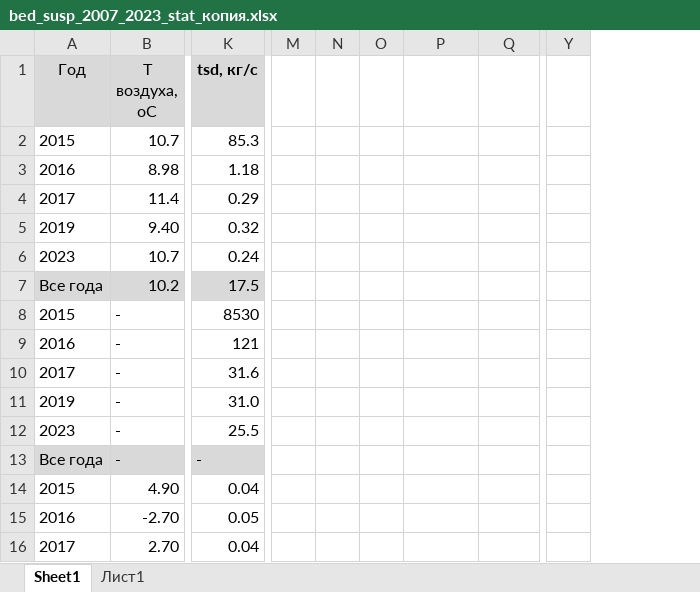
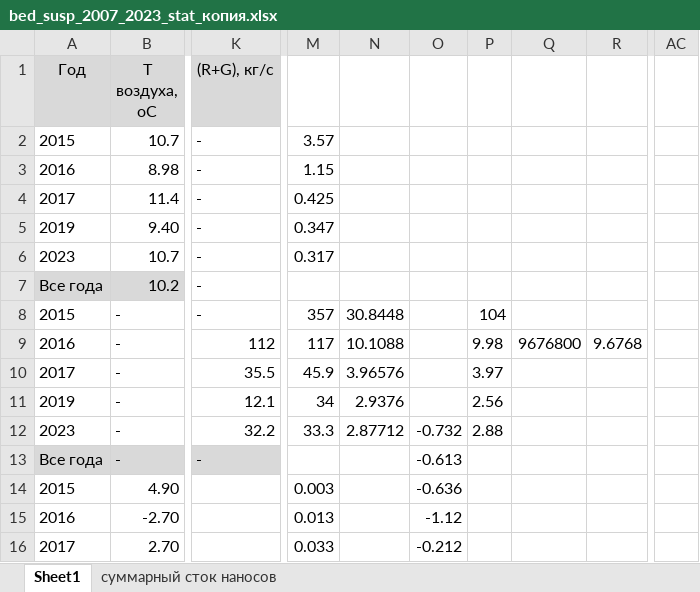
Before and after one commit to I10V/Djankuat2023, an Excel workbook: out/bed_susp_2007_2023_stat_копия.xlsx, sheet Sheet1, drawn as a sheet; only a part is shown, gaps mark what is left out; values as stored, in another font and other column widths than the file's, no borders; removed rows and columns are numbered as before the commit, all else as after; the diff names each change by its address in the sheet, - before the commit and + after, or states it on an @@ line.

```diff
--- a/out/bed_susp_2007_2023_stat_копия.xlsx (sheet Sheet1)
+++ b/out/bed_susp_2007_2023_stat_копия.xlsx (sheet Sheet1)
-sheet tab: Лист1
+sheet tab: суммарный сток наносов
-column K (tsd, кг/с), rows 2-16: 85.3 | 1.18 | 0.29 | 0.32 | 0.24 | 17.5 | 8530 | 121 | 31.6 | 31.0 | 25.5 | - | 0.04 | 0.05 | 0.04
+column K ((R+G), кг/с), rows 2-13: - | - | - | - | - | - | - | 112 | 35.5 | 12.1 | 32.2 | -
-column M, empty
-column N, empty
+column M, rows 2-16: 3.57 | 1.15 | 0.425 | 0.347 | 0.317 |  | 357 | 117 | 45.9 | 34 | 33.3 |  | 0.003 | 0.013 | 0.033
+column N, rows 8-12: 30.8448 | 10.1088 | 3.96576 | 2.9376 | 2.87712
+column O, rows 12-16: -0.732 | -0.613 | -0.636 | -1.12 | -0.212
-column Y, empty
+column AC, empty
-P8: (empty)
+P8: 104
-P9: (empty)
+P9: 9.98
-Q9: (empty)
+Q9: 9676800
-R9: (empty)
+R9: 9.6768
-P10: (empty)
+P10: 3.97
-P11: (empty)
+P11: 2.56
-P12: (empty)
+P12: 2.88
```
Also changed, not shown: sheet суммарный сток наносов, formulas that keep their value, charts or pictures, out/bed_susp_2007_2023_stat2.xlsx, 6 other files.
